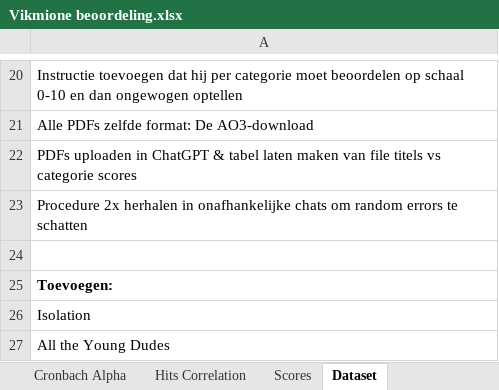
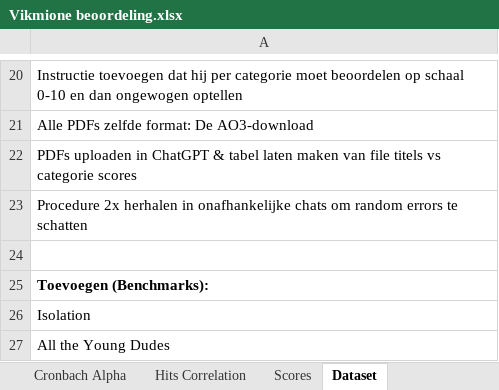
Before and after one commit to Metabee12345/Vikmiones, an Excel workbook: Script/Vikmione beoordeling.xlsx, sheet Dataset, drawn as a sheet; only a part is shown, gaps mark what is left out; values as stored, in another font and other column widths than the file's, no borders; the diff names each change by its address in the sheet, - before the commit and + after, or states it on an @@ line.

```diff
--- a/Script/Vikmione beoordeling.xlsx (sheet Dataset)
+++ b/Script/Vikmione beoordeling.xlsx (sheet Dataset)
-A25: Toevoegen:
+A25: Toevoegen (Benchmarks):
```
Also changed, not shown: sheet Cronbach Alpha, charts or pictures, 1 other file.
